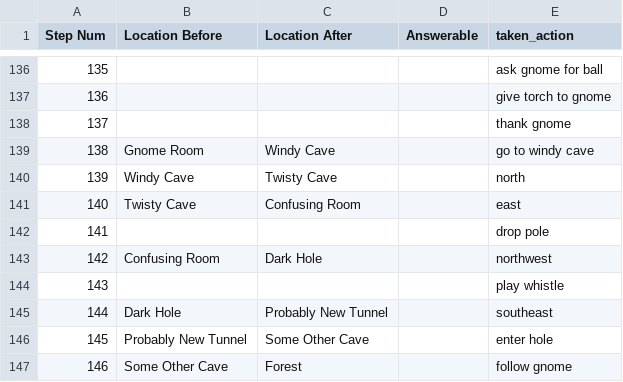
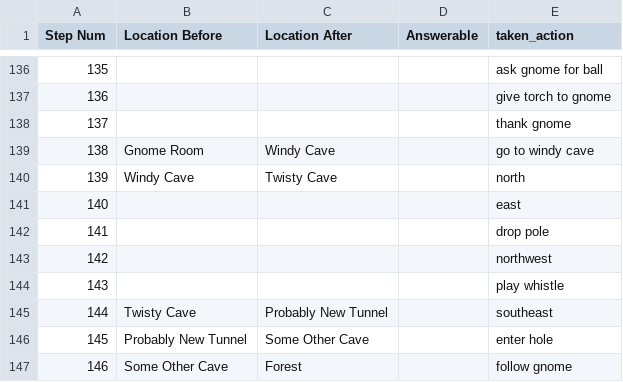
Before and after one commit to Oaklight/mango, a CSV file: data-intermediate/lostpig/lostpig.valid_moves.csv, drawn as a sheet; only a part is shown, gaps mark what is left out.

Commit message:
clean lostpig

```diff
--- a/data-intermediate/lostpig/lostpig.valid_moves.csv
+++ b/data-intermediate/lostpig/lostpig.valid_moves.csv
@@ -140,7 +140,7 @@ Step Num,Location Before,Location After,Answerable,taken_action
 139,Windy Cave,Twisty Cave,,north
-140,Twisty Cave,Confusing Room,,east
+140,,,,east
 141,,,,drop pole
-142,Confusing Room,Dark Hole,,northwest
+142,,,,northwest
 143,,,,play whistle
-144,Dark Hole,Probably New Tunnel,,southeast
+144,Twisty Cave,Probably New Tunnel,,southeast
 145,Probably New Tunnel,Some Other Cave,,enter hole
```
Also changed, not shown: 3 other files.
